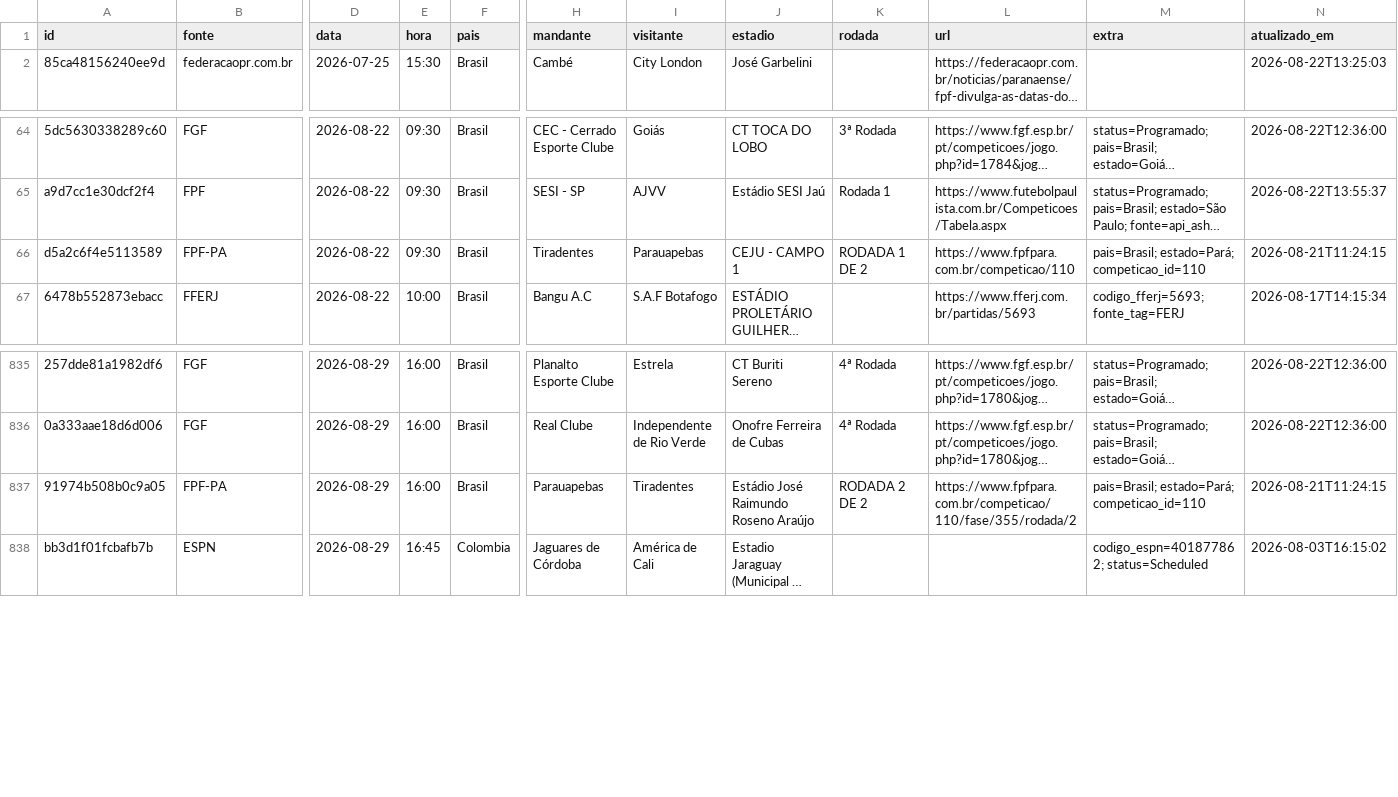
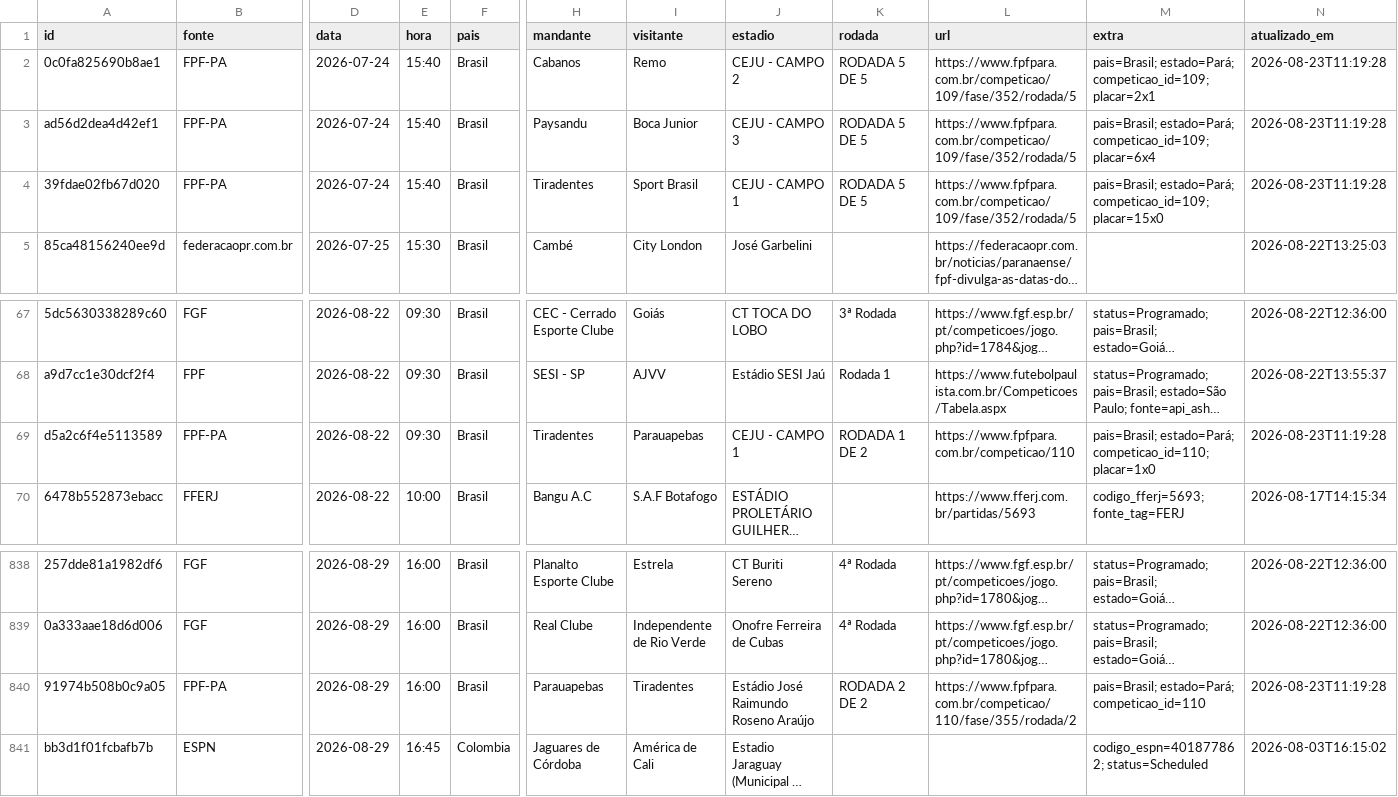
Before and after one commit to guigalhano/jogos-chile-scraper, a CSV file: data/jogos_programados.csv, drawn as a sheet; only a part is shown, gaps mark what is left out; long unchanged cells end in …; addresses are those after the commit; rows hold the shown columns only; the diff names each change by its address in the sheet, - before the commit and + after, or states it on an @@ line.

```diff
--- a/data/jogos_programados.csv
+++ b/data/jogos_programados.csv
+row 2: 0c0fa825690b8ae1 | FPF-PA | 2026-07-24 | 15:40 | Brasil | Cabanos | Remo | CEJU - CAMPO 2 | RODADA 5 DE 5 | https://www.fpfpara.com.br/competicao/109/fase/352/rodada/5 | pais=Brasil; estado=Pará; competicao_id=109; placar=2x1 | 2026-08-23T11:19:28
+row 3: ad56d2dea4d42ef1 | FPF-PA | 2026-07-24 | 15:40 | Brasil | Paysandu | Boca Junior | CEJU - CAMPO 3 | RODADA 5 DE 5 | https://www.fpfpara.com.br/competicao/109/fase/352/rodada/5 | pais=Brasil; estado=Pará; competicao_id=109; placar=6x4 | 2026-08-23T11:19:28
+row 4: 39fdae02fb67d020 | FPF-PA | 2026-07-24 | 15:40 | Brasil | Tiradentes | Sport Brasil | CEJU - CAMPO 1 | RODADA 5 DE 5 | https://www.fpfpara.com.br/competicao/109/fase/352/rodada/5 | pais=Brasil; estado=Pará; competicao_id=109; placar=15x0 | 2026-08-23T11:19:28
-M69 (extra): pais=Brasil; estado=Pará; competicao_id=110
+M69 (extra): pais=Brasil; estado=Pará; competicao_id=110; placar=1x0
-N69 (atualizado_em): 2026-08-21T11:24:15
+N69 (atualizado_em): 2026-08-23T11:19:28
-N840 (atualizado_em): 2026-08-21T11:24:15
+N840 (atualizado_em): 2026-08-23T11:19:28
```
Also changed, not shown: 3 other files.
